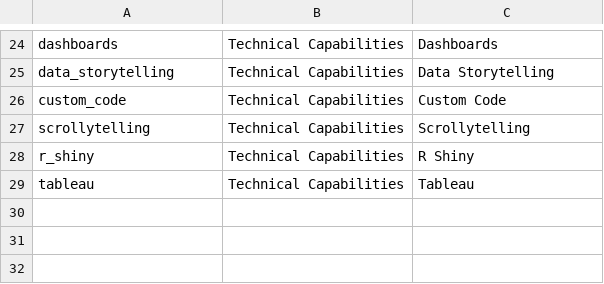
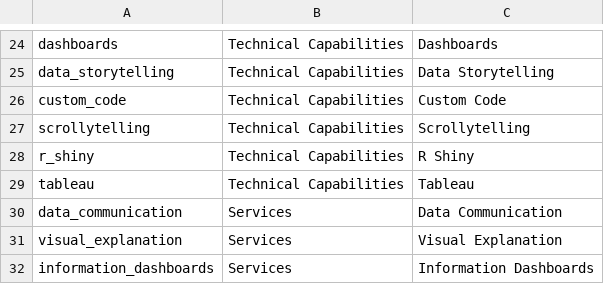
Before and after one commit to crow-insight/crow-insight.github.io, a CSV file: assets/data/portfolio_lookup.csv, drawn as a sheet; only a part is shown, gaps mark what is left out.

```diff
--- a/assets/data/portfolio_lookup.csv
+++ b/assets/data/portfolio_lookup.csv
@@ -29 +29,4 @@ r_shiny,Technical Capabilities,R Shiny
 tableau,Technical Capabilities,Tableau
+data_communication,Services,Data Communication
+visual_explanation,Services,Visual Explanation
+information_dashboards,Services,Information Dashboards
```
Also changed, not shown: assets/data/portfolio_tags.csv, 5 other files.
